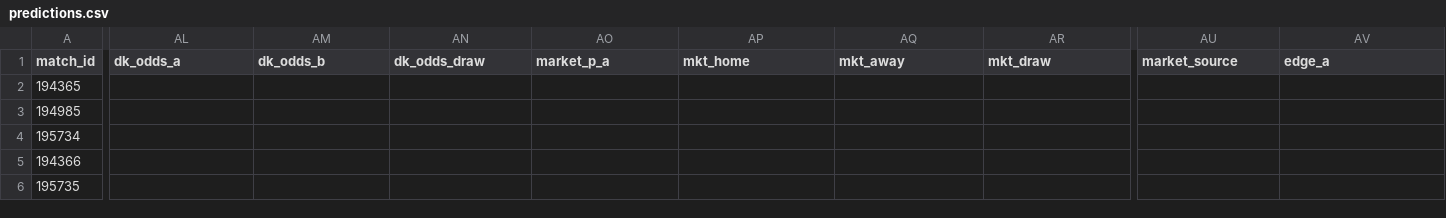
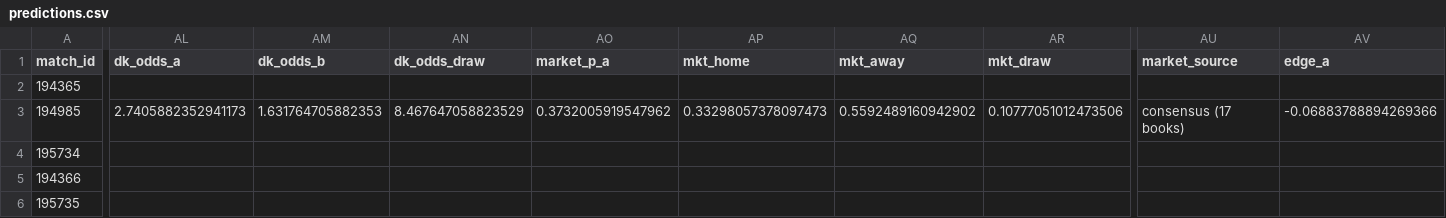
Before and after one commit to jaysantmyer-spec/vegcatbat, a CSV file: data/predictions.csv, drawn as a sheet; only a part is shown, gaps mark what is left out; the diff names each change by its address in the sheet, - before the commit and + after, or states it on an @@ line.

```diff
--- a/data/predictions.csv
+++ b/data/predictions.csv
-AL3 (dk_odds_a): (empty)
+AL3 (dk_odds_a): 2.7405882352941173
-AM3 (dk_odds_b): (empty)
+AM3 (dk_odds_b): 1.631764705882353
-AN3 (dk_odds_draw): (empty)
+AN3 (dk_odds_draw): 8.467647058823529
-AO3 (market_p_a): (empty)
+AO3 (market_p_a): 0.3732005919547962
-AP3 (mkt_home): (empty)
+AP3 (mkt_home): 0.33298057378097473
-AQ3 (mkt_away): (empty)
+AQ3 (mkt_away): 0.5592489160942902
-AR3 (mkt_draw): (empty)
+AR3 (mkt_draw): 0.10777051012473506
-AU3 (market_source): (empty)
+AU3 (market_source): consensus (17 books)
-AV3 (edge_a): (empty)
+AV3 (edge_a): -0.06883788894269366
```
Also changed, not shown: data/odds_history.csv, 5 other files.
